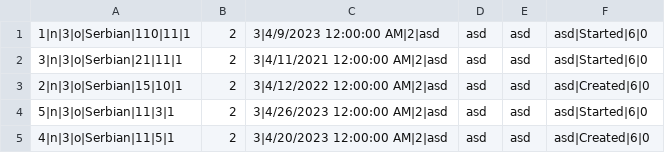
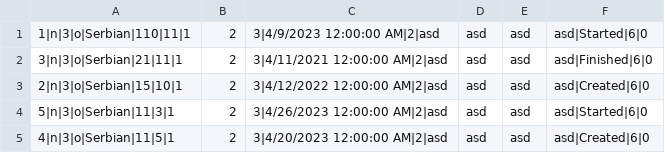
Before and after one commit to dokma11/SIMS-Project-Group-4-Team-B, a CSV file: Sims2023/Sims2023/Resources/Data/tours.csv, drawn as a sheet.

```diff
--- a/Sims2023/Sims2023/Resources/Data/tours.csv
+++ b/Sims2023/Sims2023/Resources/Data/tours.csv
@@ -1,3 +1,3 @@
 1|n|3|o|Serbian|110|11|1,2,3|4/9/2023 12:00:00 AM|2|asd, asd, asd, asd|Started|6|0
-3|n|3|o|Serbian|21|11|1,2,3|4/11/2021 12:00:00 AM|2|asd, asd, asd, asd|Started|6|0
+3|n|3|o|Serbian|21|11|1,2,3|4/11/2021 12:00:00 AM|2|asd, asd, asd, asd|Finished|6|0
 2|n|3|o|Serbian|15|10|1,2,3|4/12/2022 12:00:00 AM|2|asd, asd, asd, asd|Created|6|0
```
Also changed, not shown: 6 other files.
